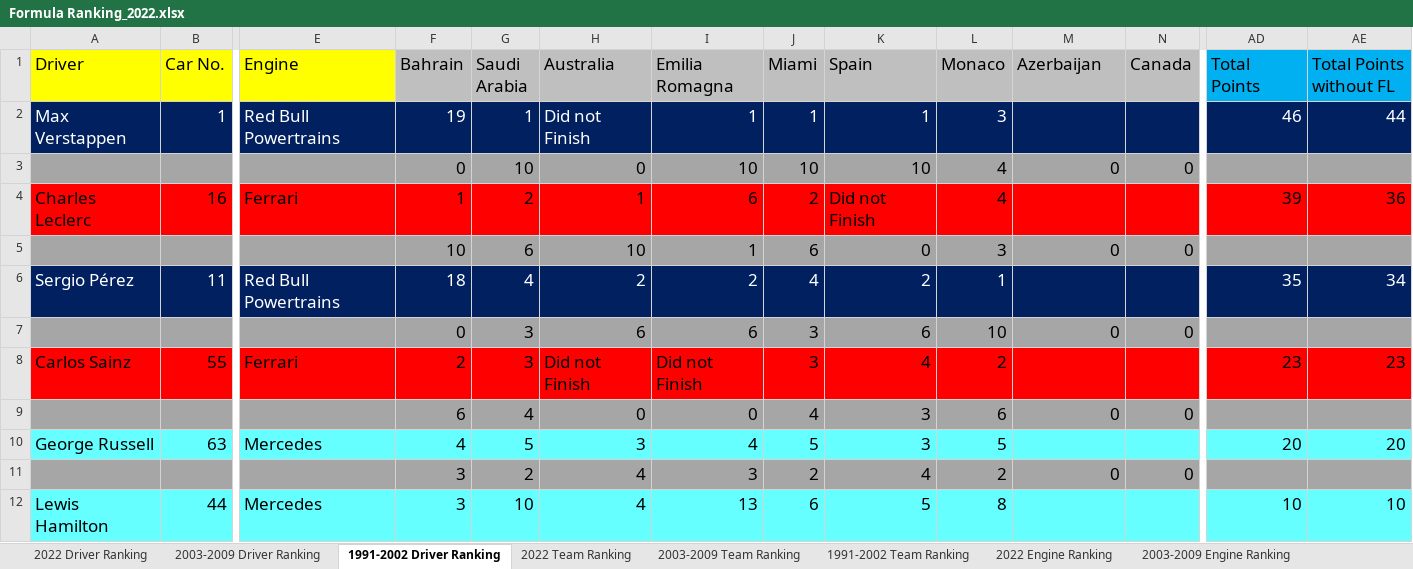
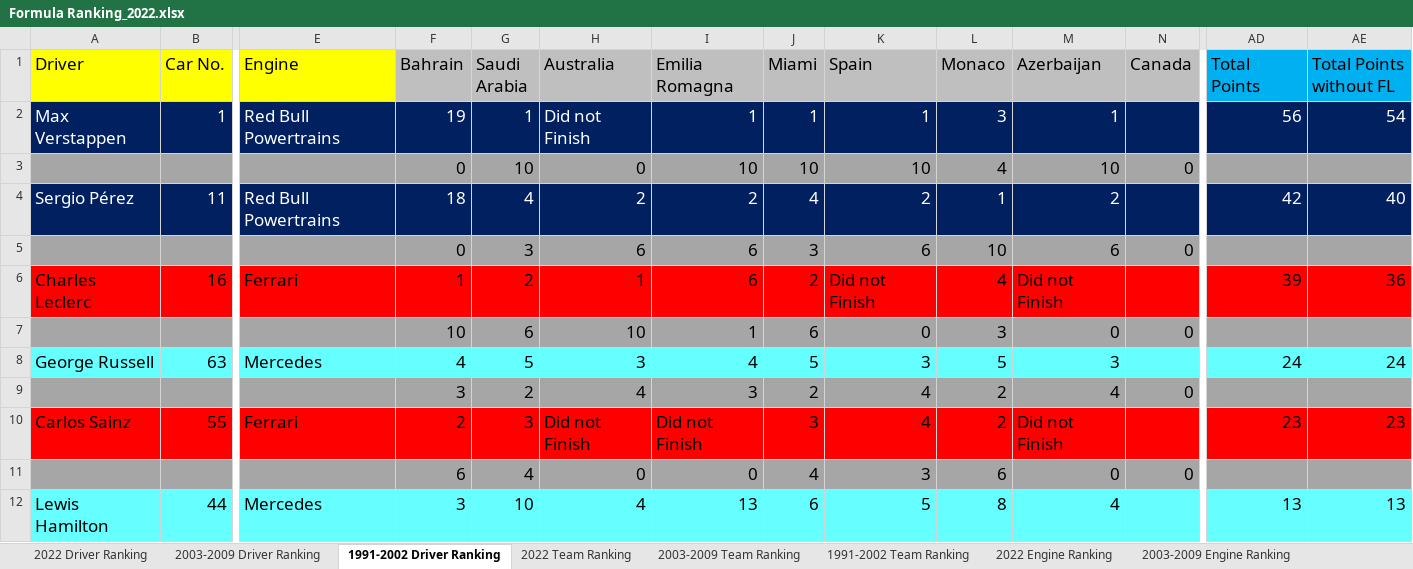
Before and after one commit to LITTLEPINKALLDEAD/DatasOnTelecom, an Excel workbook: 文档/其他文档/Others/Sports/Formula Ranking_2022.xlsx, sheet 1991-2002 Driver Ranking, drawn as a sheet; only a part is shown, gaps mark what is left out; values as stored, in another font and other column widths than the file's, no borders; removed rows and columns are numbered as before the commit, all else as after; rows hold the shown columns only; the diff covers the shown part only; the diff names each change by its address in the sheet, - before the commit and + after, or states it on an @@ line.

```diff
--- a/文档/其他文档/Others/Sports/Formula Ranking_2022.xlsx (sheet 1991-2002 Driver Ranking)
+++ b/文档/其他文档/Others/Sports/Formula Ranking_2022.xlsx (sheet 1991-2002 Driver Ranking)
-M2 (Azerbaijan): (empty)
+M2 (Azerbaijan): 1
-AD2 (Total Points): 46
+AD2 (Total Points): 56
-AE2 (Total Points without FL): 44
+AE2 (Total Points without FL): 54
-M3 (Azerbaijan): 0
+M3 (Azerbaijan): 10
+row 4: Sergio Pérez | 11 | Red Bull Powertrains | 18 | 4 | 2 | 2 | 4 | 2 | 1 | 2 |  | 42 | 40
+row 5:  |  |  | 0 | 3 | 6 | 6 | 3 | 6 | 10 | 6 | 0
-M6 (Azerbaijan): (empty)
+M6 (Azerbaijan): Did not Finish
-row 6: Sergio Pérez | 11 | Red Bull Powertrains | 18 | 4 | 2 | 2 | 4 | 2 | 1 |  |  | 35 | 34
+row 8: George Russell | 63 | Mercedes | 4 | 5 | 3 | 4 | 5 | 3 | 5 | 3 |  | 24 | 24
-F9 (Bahrain): 0
+F9 (Bahrain): 3
-G9 (Saudi Arabia): 3
+G9 (Saudi Arabia): 2
-H9 (Australia): 6
+H9 (Australia): 4
-I9 (Emilia Romagna): 6
+I9 (Emilia Romagna): 3
-J9 (Miami): 3
+J9 (Miami): 2
-K9 (Spain): 6
+K9 (Spain): 4
-L9 (Monaco): 10
+L9 (Monaco): 2
-M9 (Azerbaijan): 0
+M9 (Azerbaijan): 4
-M10 (Azerbaijan): (empty)
+M10 (Azerbaijan): Did not Finish
-row 10: George Russell | 63 | Mercedes | 4 | 5 | 3 | 4 | 5 | 3 | 5 |  |  | 20 | 20
-row 11:  |  |  | 3 | 2 | 4 | 3 | 2 | 4 | 2 | 0 | 0
-M12 (Azerbaijan): (empty)
+M12 (Azerbaijan): 4
-AD12 (Total Points): 10
+AD12 (Total Points): 13
-AE12 (Total Points without FL): 10
+AE12 (Total Points without FL): 13
```
Also changed, not shown: 9 added rows, 9 removed rows and 10 edited cells elsewhere in this sheet, sheet 2022 Driver Ranking, sheet 2003-2009 Driver Ranking, sheet 2003-2009 Team Ranking, sheet 2022 Team Ranking, sheet 1991-2002 Team Ranking, formulas that keep their value, 4 other files.
